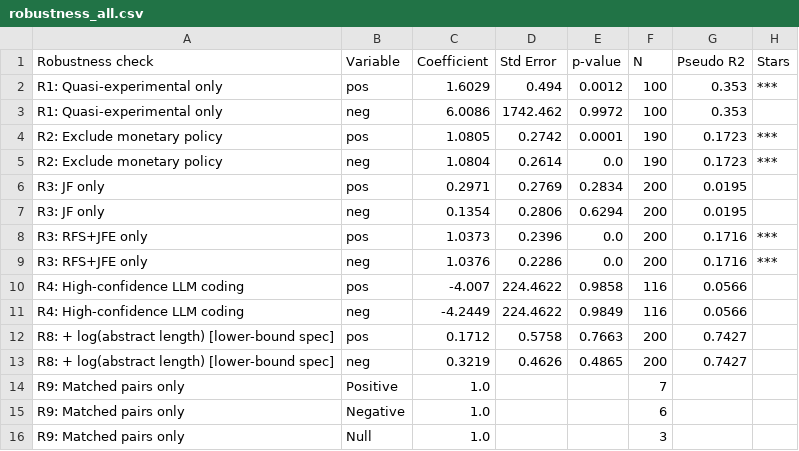
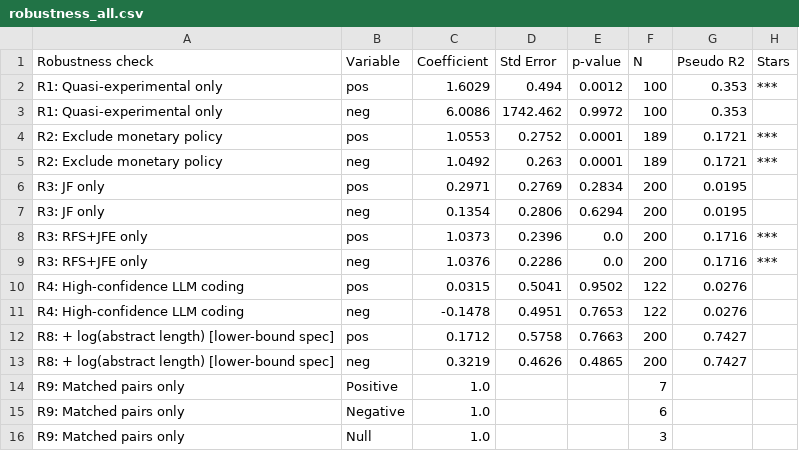
Before and after one commit to emrekuvvet/publication-bias-study, a CSV file: publication_bias_study/output/tables/robustness_all.csv, drawn as a sheet.

```diff
--- a/publication_bias_study/output/tables/robustness_all.csv
+++ b/publication_bias_study/output/tables/robustness_all.csv
@@ -3,4 +3,4 @@ R1: Quasi-experimental only,pos,1.6029,0.494,0.0012,100,0.353,***
 R1: Quasi-experimental only,neg,6.0086,1742.462,0.9972,100,0.353,
-R2: Exclude monetary policy,pos,1.0805,0.2742,0.0001,190,0.1723,***
-R2: Exclude monetary policy,neg,1.0804,0.2614,0.0,190,0.1723,***
+R2: Exclude monetary policy,pos,1.0553,0.2752,0.0001,189,0.1721,***
+R2: Exclude monetary policy,neg,1.0492,0.263,0.0001,189,0.1721,***
 R3: JF only,pos,0.2971,0.2769,0.2834,200,0.0195,
@@ -9,4 +9,4 @@ R3: RFS+JFE only,pos,1.0373,0.2396,0.0,200,0.1716,***
 R3: RFS+JFE only,neg,1.0376,0.2286,0.0,200,0.1716,***
-R4: High-confidence LLM coding,pos,-4.007,224.4622,0.9858,116,0.0566,
-R4: High-confidence LLM coding,neg,-4.2449,224.4622,0.9849,116,0.0566,
+R4: High-confidence LLM coding,pos,0.0315,0.5041,0.9502,122,0.0276,
+R4: High-confidence LLM coding,neg,-0.1478,0.4951,0.7653,122,0.0276,
 R8: + log(abstract length) [lower-bound spec],pos,0.1712,0.5758,0.7663,200,0.7427,
```
Also changed, not shown: publication_bias_study/output/tables/robustness_truncated100.csv, 5 other files.
